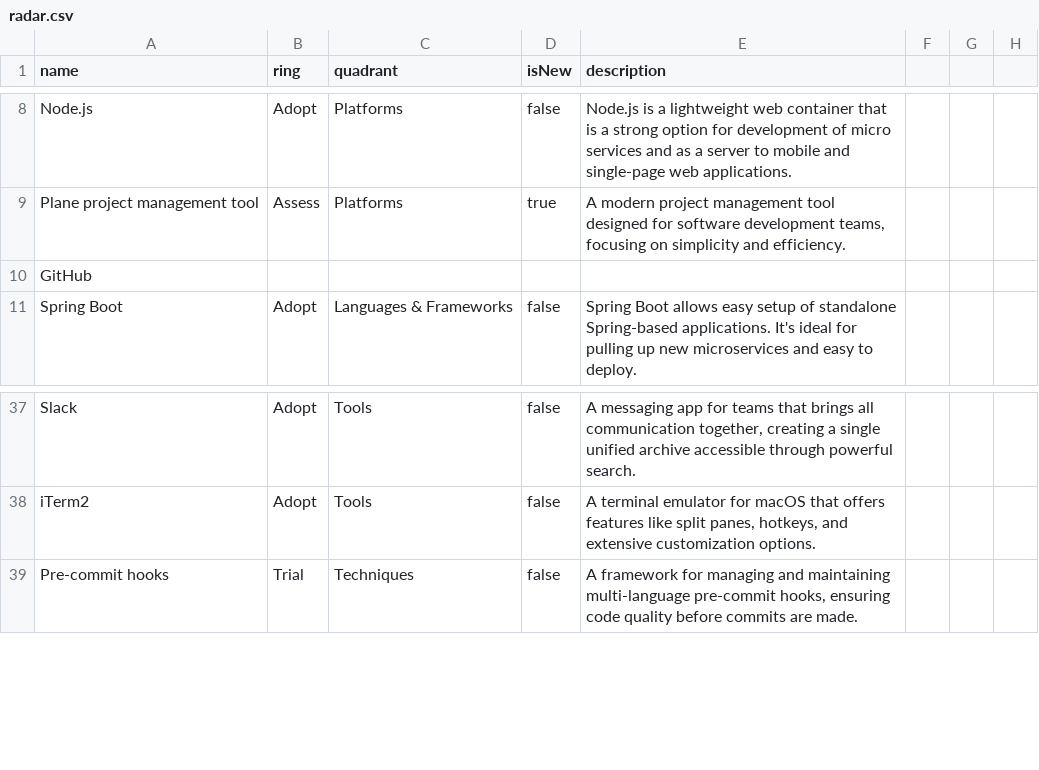
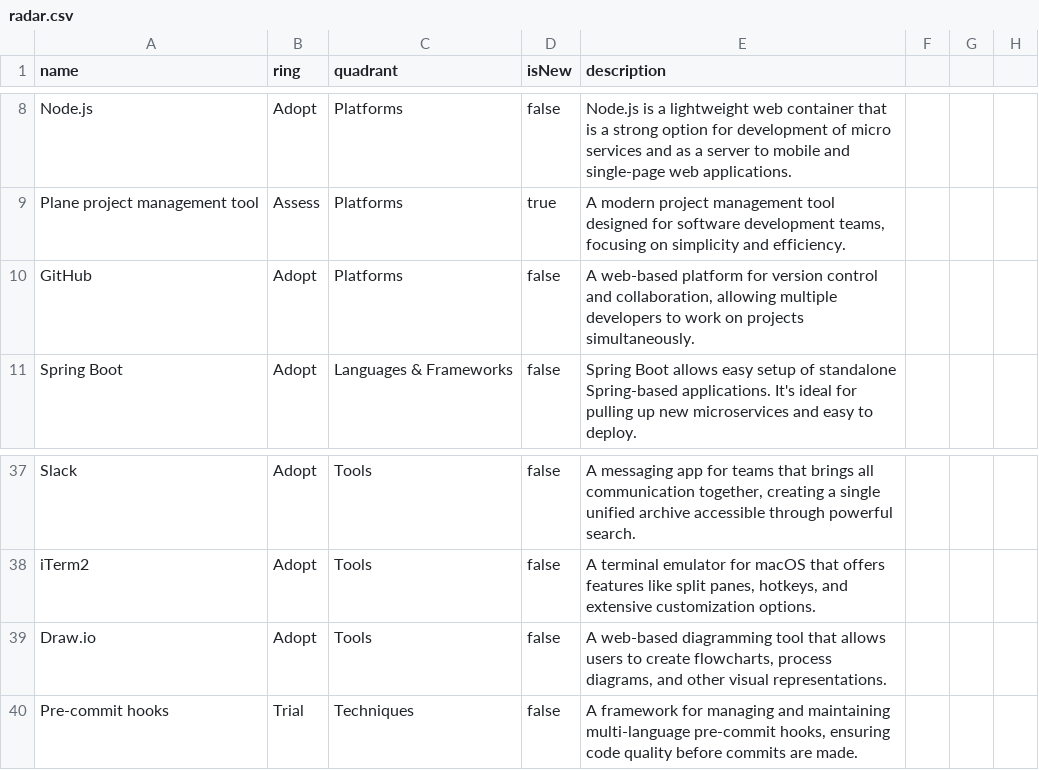
Before and after one commit to casci-ai/technology-radar, a CSV file: radar.csv, drawn as a sheet; only a part is shown, gaps mark what is left out.

Commit message:
Updated the CSV radar

```diff
--- a/radar.csv
+++ b/radar.csv
@@ -9,3 +9,3 @@ Node.js,Adopt,Platforms,false,Node.js is a lightweight web container that is a s
 Plane project management tool,Assess,Platforms,true,"A modern project management tool designed for software development teams, focusing on simplicity and efficiency."
-GitHub
+GitHub,Adopt,Platforms,false,"A web-based platform for version control and collaboration, allowing multiple developers to work on projects simultaneously."
 Spring Boot,Adopt,Languages & Frameworks,false,Spring Boot allows easy setup of standalone Spring-based applications. It's ideal for pulling up new microservices and easy to deploy.
@@ -39,2 +39,3 @@ Slack,Adopt,Tools,false,"A messaging app for teams that brings all communication
 iTerm2,Adopt,Tools,false,"A terminal emulator for macOS that offers features like split panes, hotkeys, and extensive customization options."
+Draw.io,Adopt,Tools,false,"A web-based diagramming tool that allows users to create flowcharts, process diagrams, and other visual representations."
 Pre-commit hooks,Trial,Techniques,false,"A framework for managing and maintaining multi-language pre-commit hooks, ensuring code quality before commits are made."
```
